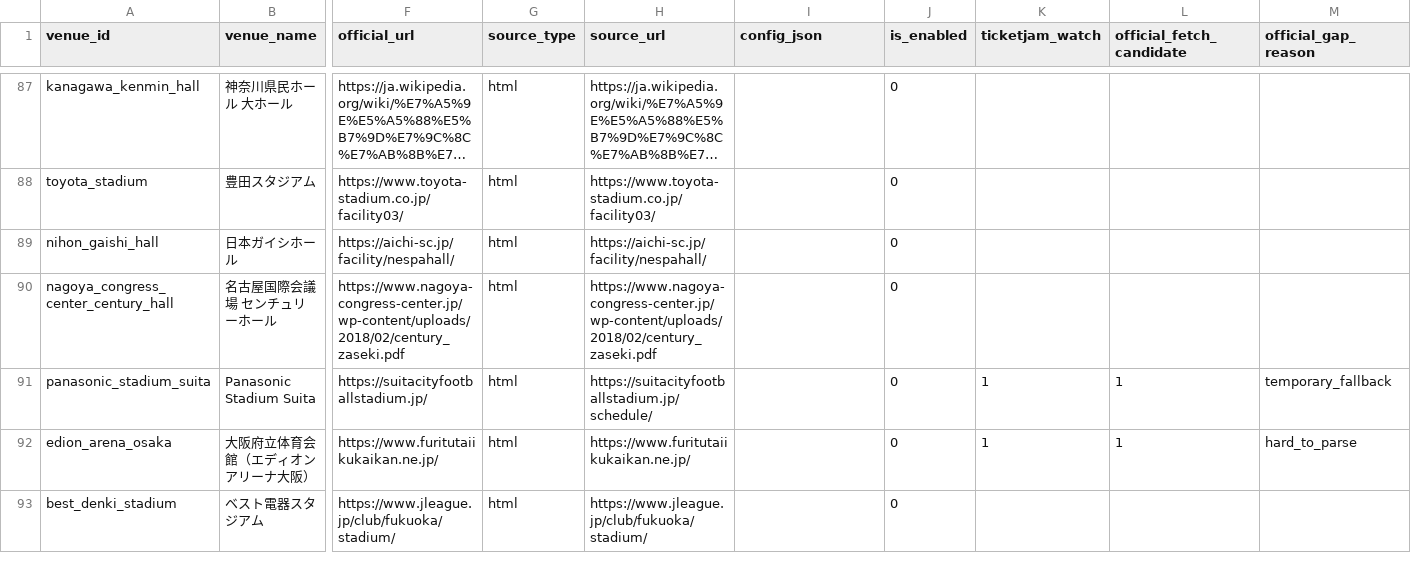
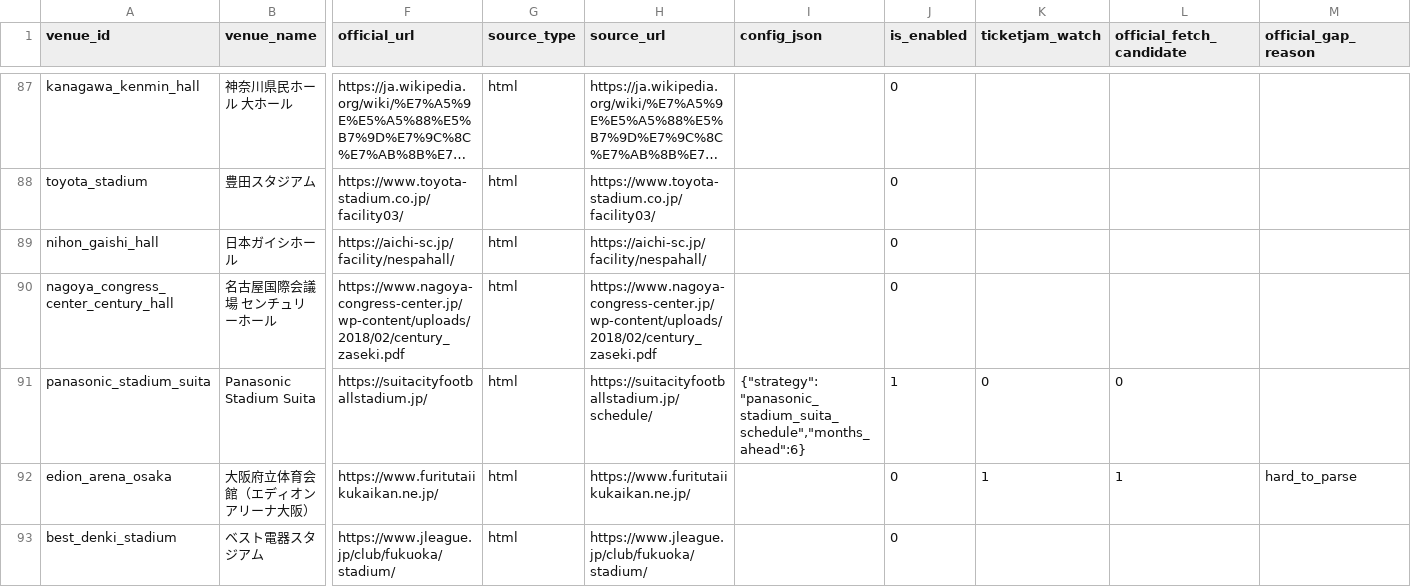
Before and after one commit to NemuKei/market-stats-viewer, a CSV file: data/venue_registry.csv, drawn as a sheet; only a part is shown, gaps mark what is left out; long unchanged cells end in …; the diff names each change by its address in the sheet, - before the commit and + after, or states it on an @@ line.

Commit message:
feat: add panasonic stadium official source

```diff
--- a/data/venue_registry.csv
+++ b/data/venue_registry.csv
-I91 (config_json): (empty)
+I91 (config_json): {"strategy":"panasonic_stadium_suita_schedule","months_ahead":6}
-J91 (is_enabled): 0
+J91 (is_enabled): 1
-K91 (ticketjam_watch): 1
+K91 (ticketjam_watch): 0
-L91 (official_fetch_candidate): 1
+L91 (official_fetch_candidate): 0
-M91 (official_gap_reason): temporary_fallback
+M91 (official_gap_reason): (empty)
```
Also changed, not shown: 11 other files.
